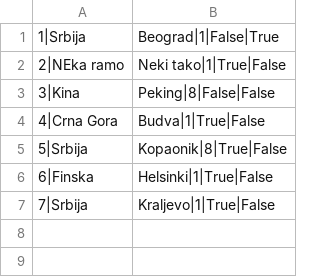
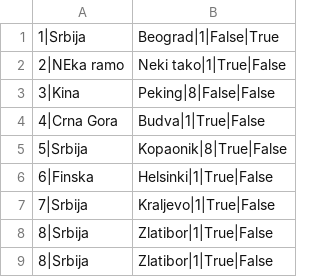
Before and after one commit to banja001/Alt-F4, a CSV file: booking/booking/Resources/Data/forums.csv, drawn as a sheet.

```diff
--- a/booking/booking/Resources/Data/forums.csv
+++ b/booking/booking/Resources/Data/forums.csv
@@ -7 +7,3 @@
 7|Srbija,Kraljevo|1|True|False
+8|Srbija,Zlatibor|1|True|False
+8|Srbija,Zlatibor|1|True|False
```
Also changed, not shown: booking/booking/Resources/Data/forumComments.csv, 5 other files.
